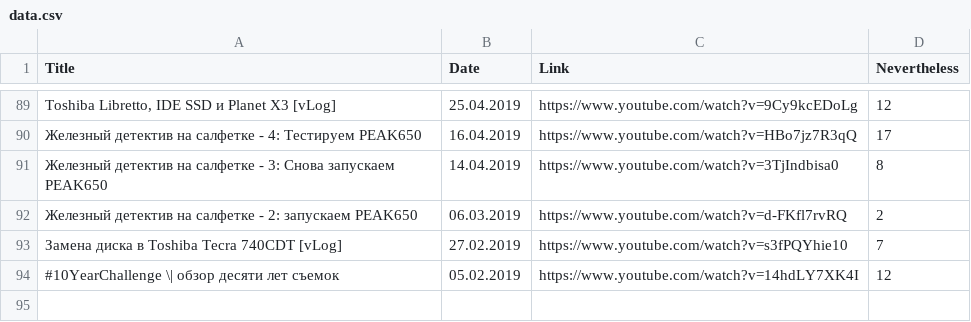
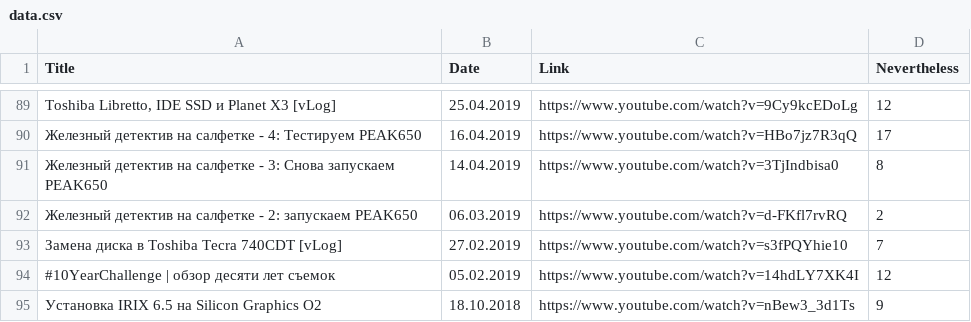
Before and after one commit to elquatro/bocha-nevertheless, a CSV file: data.csv, drawn as a sheet; only a part is shown, gaps mark what is left out.

Commit message:
Deploy elquatro/bocha-nevertheless to github.com/elquatro/bocha-nevertheless.git:master

```diff
--- a/data.csv
+++ b/data.csv
@@ -93,2 +93,3 @@ Title,Date,Link,Nevertheless
 "Замена диска в Toshiba Tecra 740CDT [vLog]",27.02.2019,https://www.youtube.com/watch?v=s3fPQYhie10,7
-"#10YearChallenge \| обзор десяти лет съемок",05.02.2019,https://www.youtube.com/watch?v=14hdLY7XK4I,12
+"#10YearChallenge | обзор десяти лет съемок",05.02.2019,https://www.youtube.com/watch?v=14hdLY7XK4I,12
+"Установка IRIX 6.5 на Silicon Graphics O2",18.10.2018,https://www.youtube.com/watch?v=nBew3_3d1Ts,9
```
Also changed, not shown: 2 other files.
